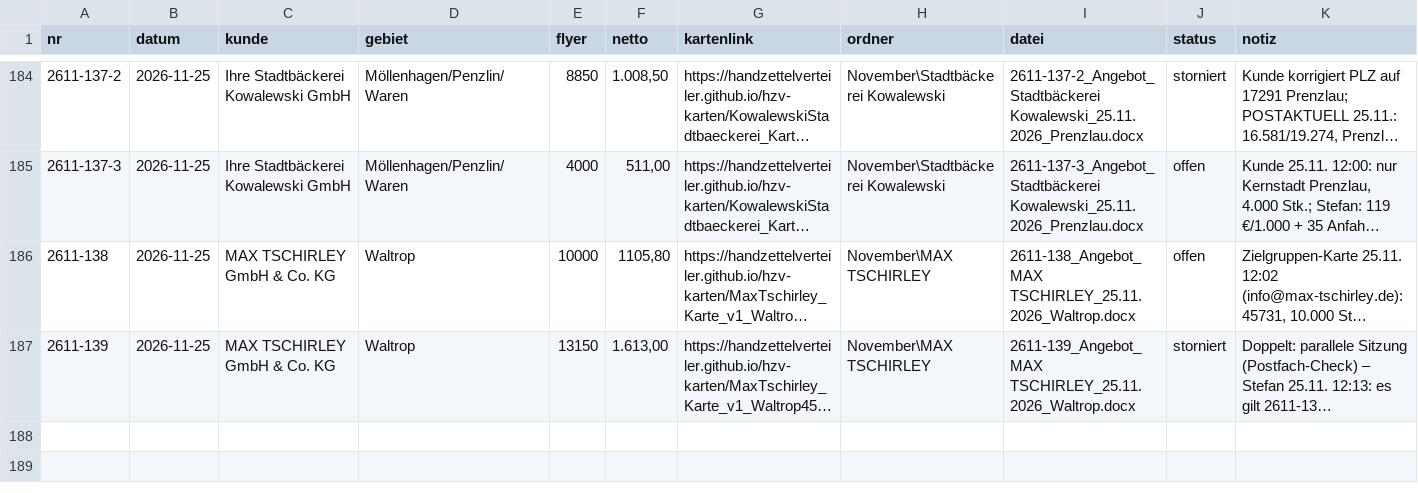
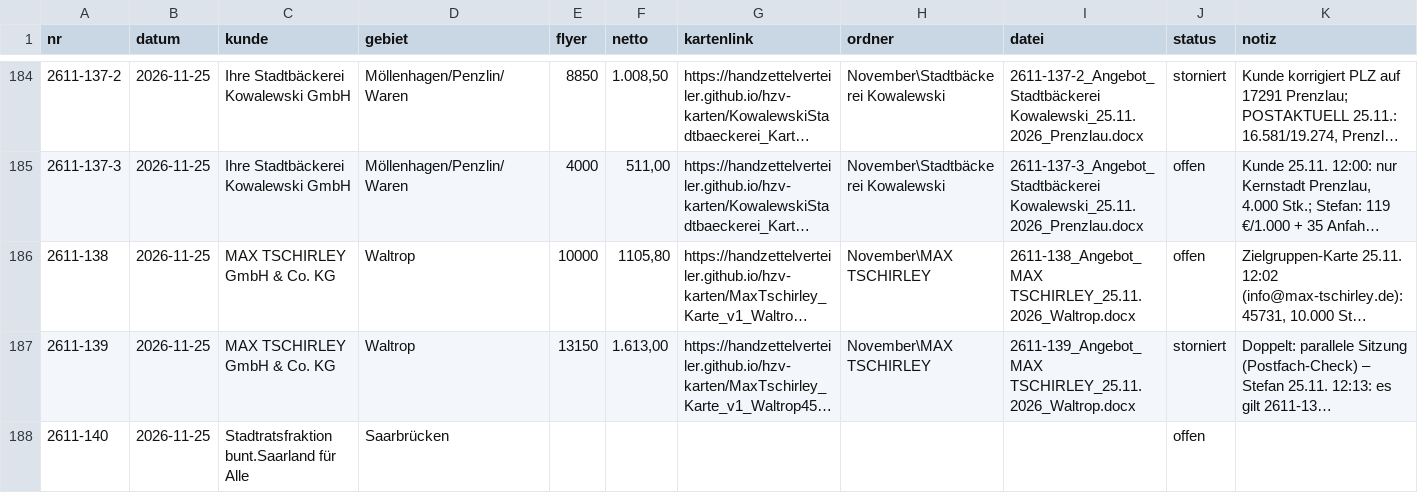
Before and after one commit to handzettelverteiler/hzv-karten, a CSV file: daten/angebote_register.csv, drawn as a sheet; only a part is shown, gaps mark what is left out; long unchanged cells end in …; the diff names each change by its address in the sheet, - before the commit and + after, or states it on an @@ line.

```diff
--- a/daten/angebote_register.csv
+++ b/daten/angebote_register.csv
+row 188: 2611-140 | 2026-11-25 | Stadtratsfraktion bunt.Saarland für Alle | Saarbrücken |  |  |  |  |  | offen
```
